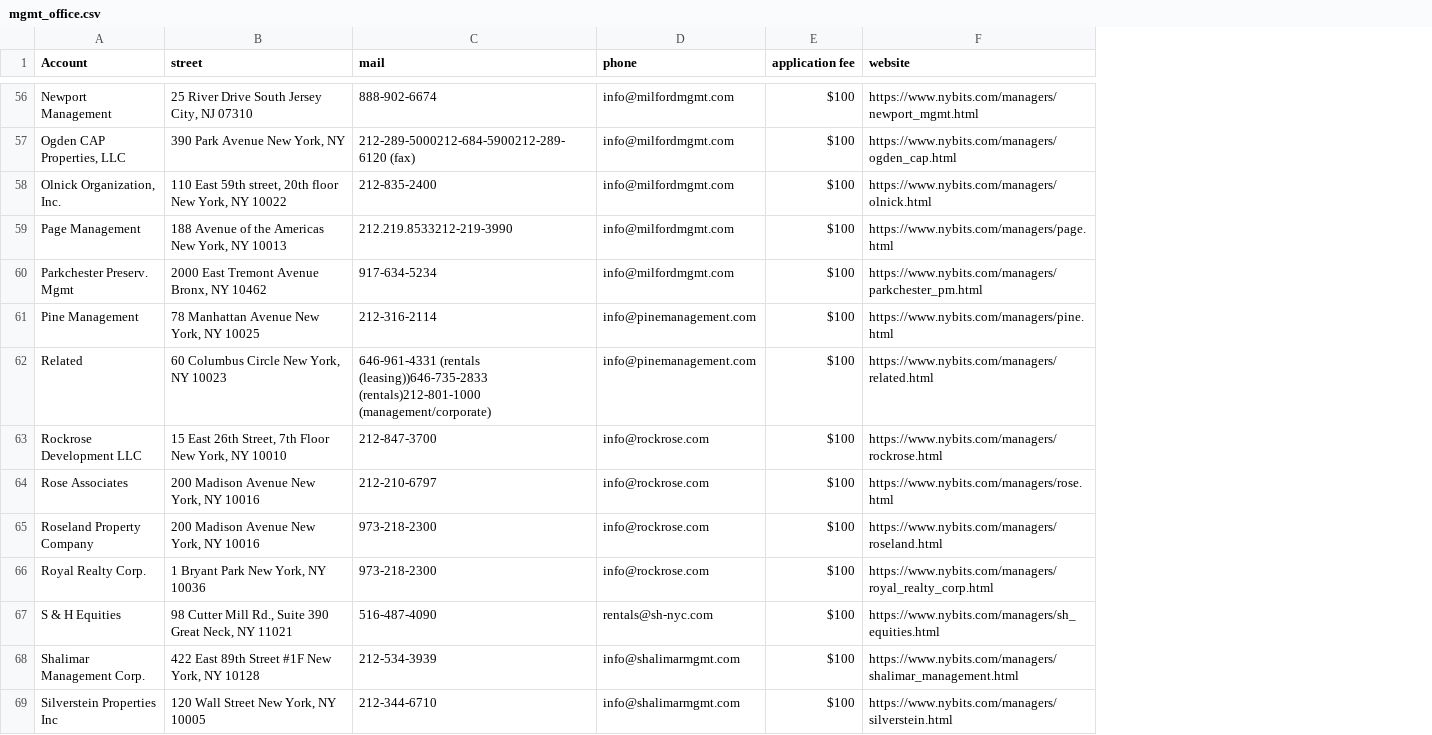
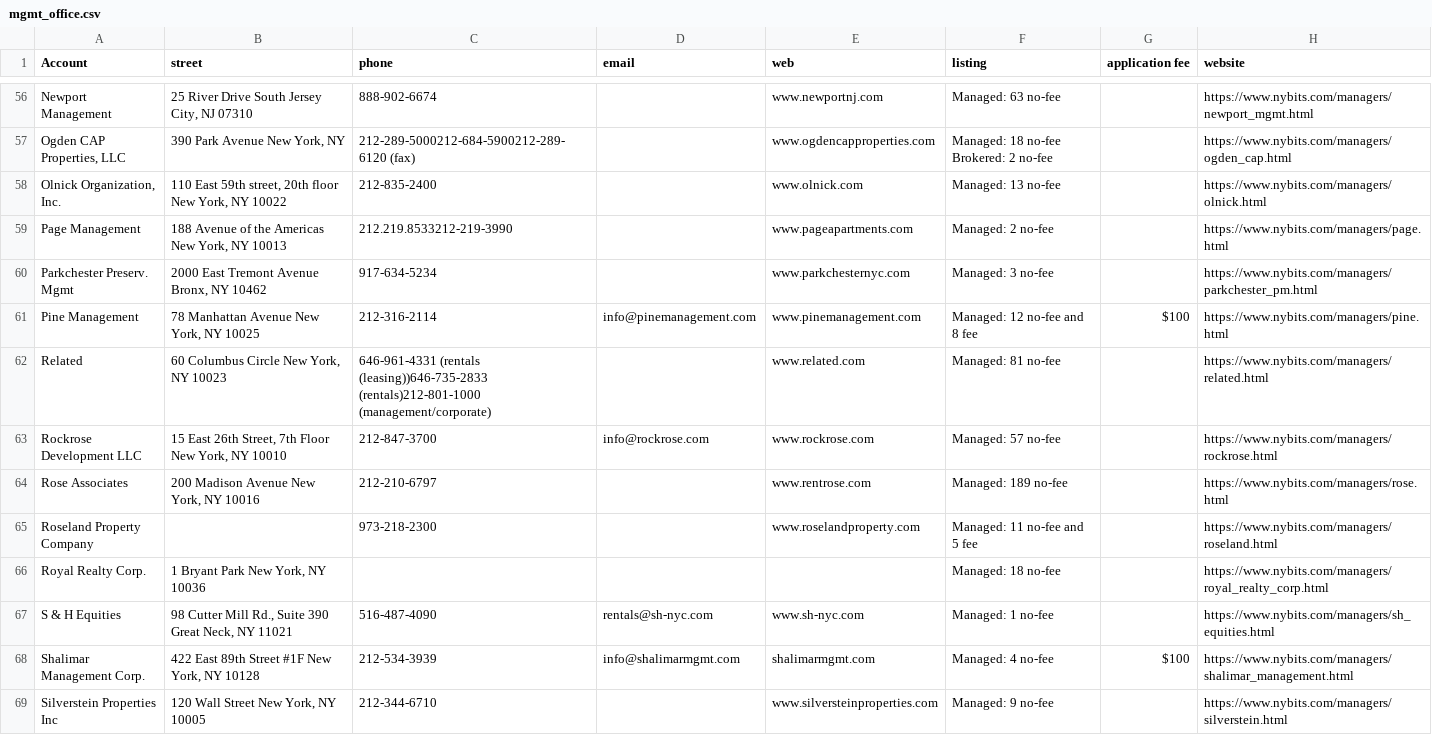
Before and after one commit to mbettan/caca, a CSV file: mgmt_office.csv, drawn as a sheet; only a part is shown, gaps mark what is left out; addresses are those after the commit; the diff covers the shown part only; the diff names each change by its address in the sheet, - before the commit and + after, or states it on an @@ line.

```diff
--- a/mgmt_office.csv
+++ b/mgmt_office.csv
+column E (web), rows 56-69: www.newportnj.com | www.ogdencapproperties.com | www.olnick.com | www.pageapartments.com | www.parkchesternyc.com | www.pinemanagement.com | www.related.com | www.rockrose.com | www.rentrose.com | www.roselandproperty.com |  | www.sh-nyc.com | shalimarmgmt.com | www.silversteinproperties.com
+column F (listing), rows 56-69: Managed: 63 no-fee | Managed: 18 no-fee Brokered: 2 no-fee | Managed: 13 no-fee | Managed: 2 no-fee | Managed: 3 no-fee | Managed: 12 no-fee and 8 fee | Managed: 81 no-fee | Managed: 57 no-fee | Managed: 189 no-fee | Managed: 11 no-fee and 5 fee | Managed: 18 no-fee | Managed: 1 no-fee | Managed: 4 no-fee | Managed: 9 no-fee
-C1: mail
+C1: phone
-D1: phone
+D1: email
-D56:D60 (email): info@milfordmgmt.com
+D56:D60 (email): (empty)
-G56:G60 (application fee): $100
+G56:G60 (application fee): (empty)
-D62 (email): info@pinemanagement.com
+D62 (email): (empty)
-G62:G67 (application fee): $100
+G62:G67 (application fee): (empty)
-D64:D66 (email): info@rockrose.com
+D64:D66 (email): (empty)
-B65 (street): 200 Madison Avenue New York, NY 10016
+B65 (street): (empty)
-C66 (phone): 973-218-2300
+C66 (phone): (empty)
-D69 (email): info@shalimarmgmt.com
+D69 (email): (empty)
-G69 (application fee): $100
+G69 (application fee): (empty)
```
Also changed, not shown: 139 edited cells elsewhere in this file.
